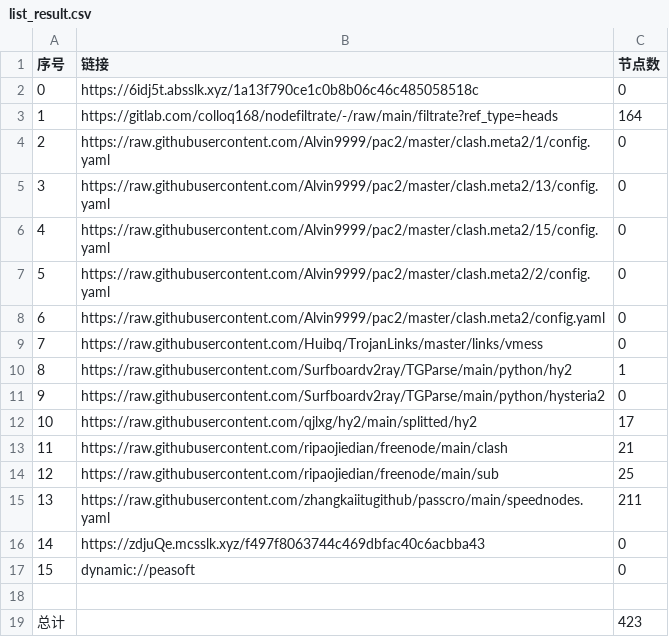
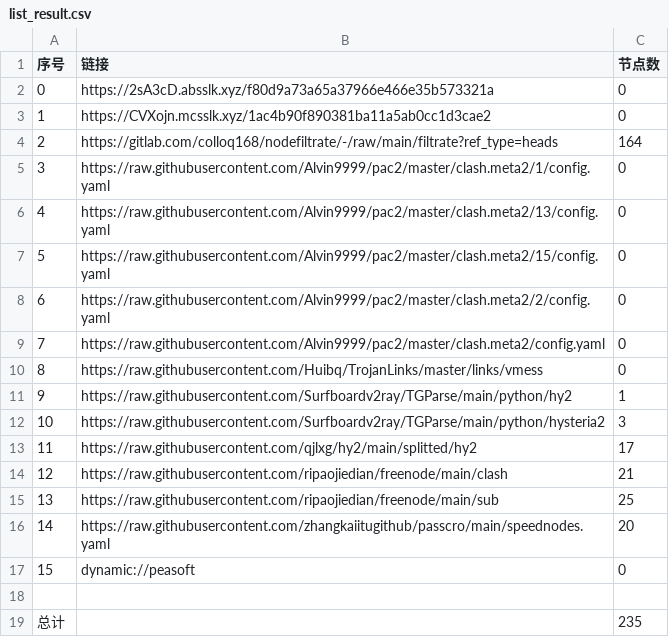
Before and after one commit to nowts71/NoMoreWalls, a CSV file: list_result.csv, drawn as a sheet; removed rows and columns are numbered as before the commit, all else as after; the diff names each change by its address in the sheet, - before the commit and + after, or states it on an @@ line.

```diff
--- a/list_result.csv
+++ b/list_result.csv
+row 2: 0 | https://2sA3cD.absslk.xyz/f80d9a73a65a37966e466e35b573321a | 0
@@ column A (序号) renumbered between rows 3 and 16 @@
-B3 (链接): https://6idj5t.absslk.xyz/1a13f790ce1c0b8b06c46c485058518c
+B3 (链接): https://CVXojn.mcsslk.xyz/1ac4b90f890381ba11a5ab0cc1d3cae2
-C12 (节点数): 0
+C12 (节点数): 3
-C16 (节点数): 211
+C16 (节点数): 20
-row 16: 14 | https://zdjuQe.mcsslk.xyz/f497f8063744c469dbfac40c6acbba43 | 0
-C19 (节点数): 423
+C19 (节点数): 235
```
Also changed, not shown: 28 other files.
